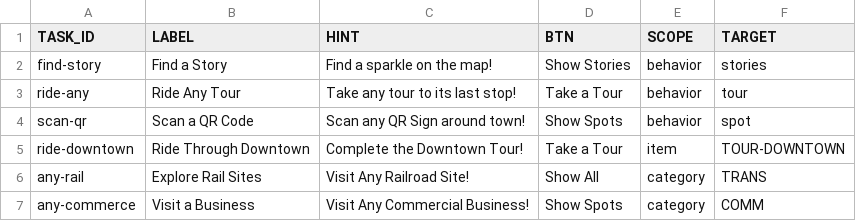
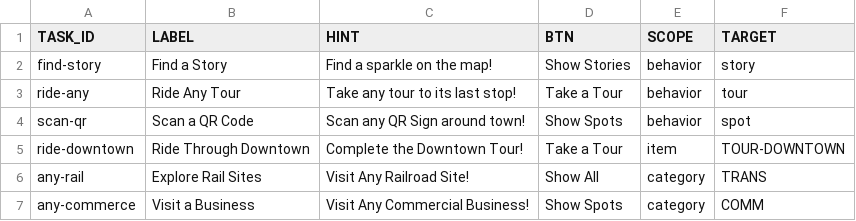
Before and after one commit to Luri-den/ETS, a CSV file: tasks.csv, drawn as a sheet.

```diff
--- a/tasks.csv
+++ b/tasks.csv
@@ -1,3 +1,3 @@
 TASK_ID,LABEL,HINT,BTN,SCOPE,TARGET
-find-story,Find a Story,Find a sparkle on the map!,Show Stories,behavior,stories
+find-story,Find a Story,Find a sparkle on the map!,Show Stories,behavior,story
 ride-any,Ride Any Tour,Take any tour to its last stop!,Take a Tour,behavior,tour
```
Also changed, not shown: stamps.csv.
